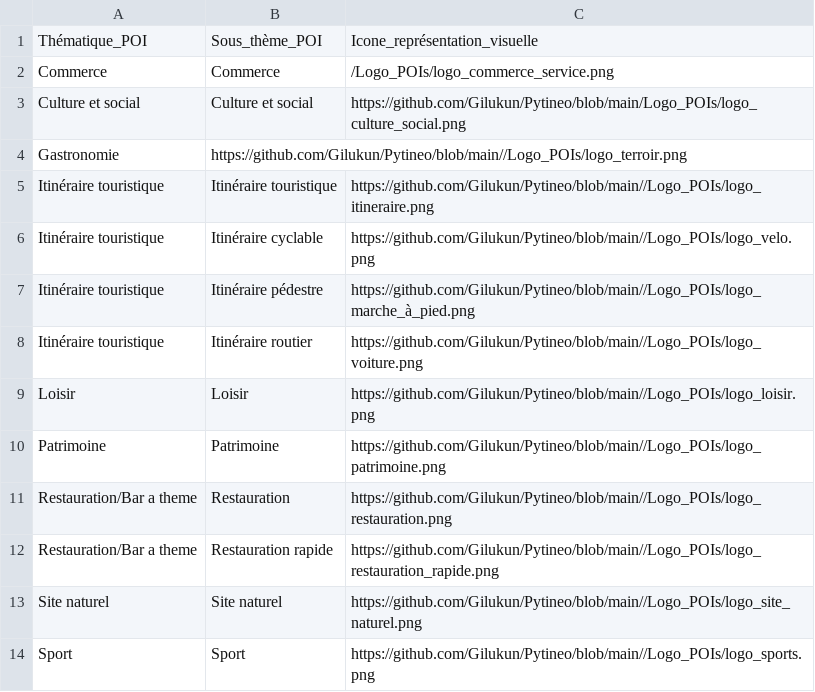
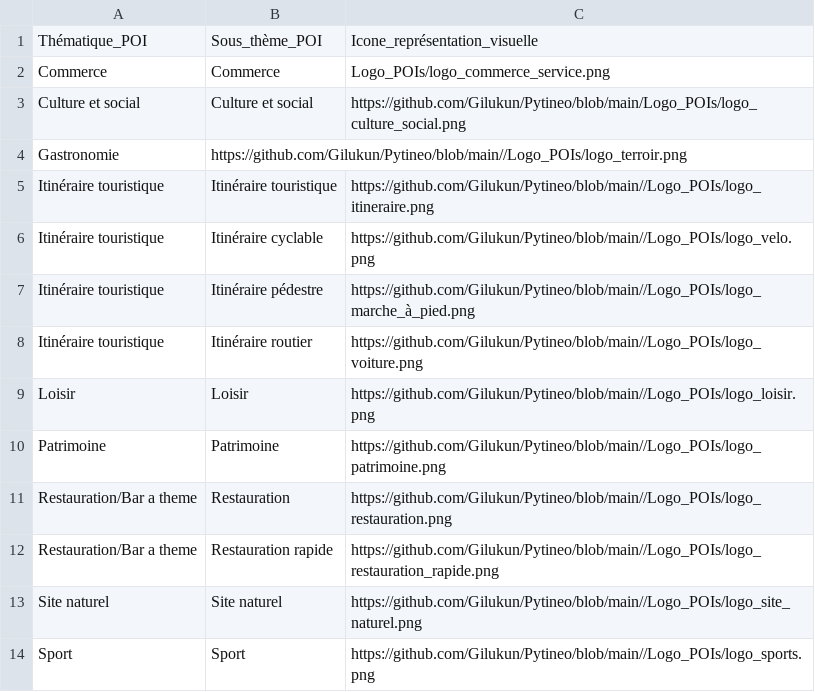
Before and after one commit to Gilukun/Pytineo, a CSV file: referentiel_themes_sous_themes.csv, drawn as a sheet.

Commit message:
Update referentiel_themes_sous_themes.csv

```diff
--- a/referentiel_themes_sous_themes.csv
+++ b/referentiel_themes_sous_themes.csv
@@ -1,3 +1,3 @@
 Thématique_POI,Sous_thème_POI,Icone_représentation_visuelle
-Commerce,Commerce,/Logo_POIs/logo_commerce_service.png
+Commerce,Commerce,Logo_POIs/logo_commerce_service.png
 Culture et social,Culture et social,https://github.com/Gilukun/Pytineo/blob/main/Logo_POIs/logo_culture_social.png
```
